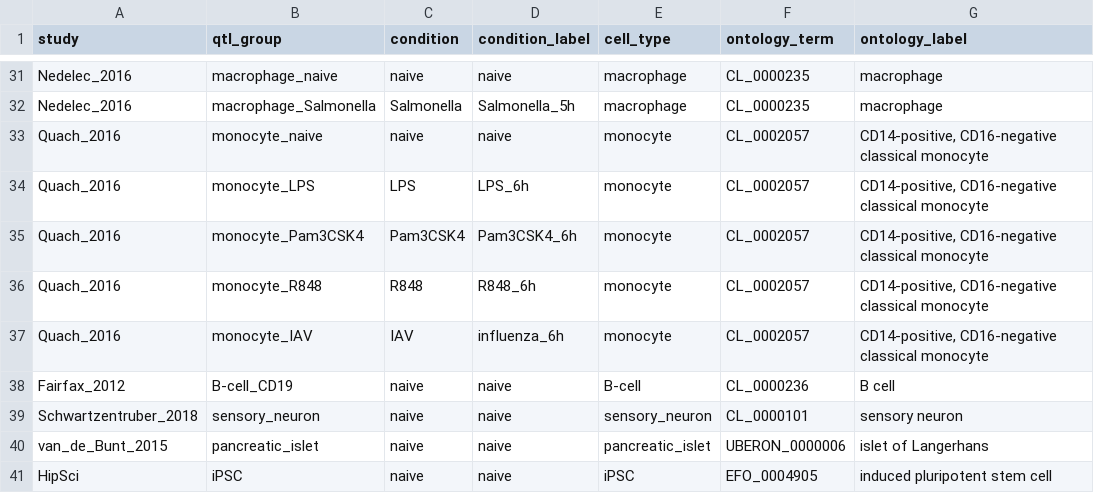
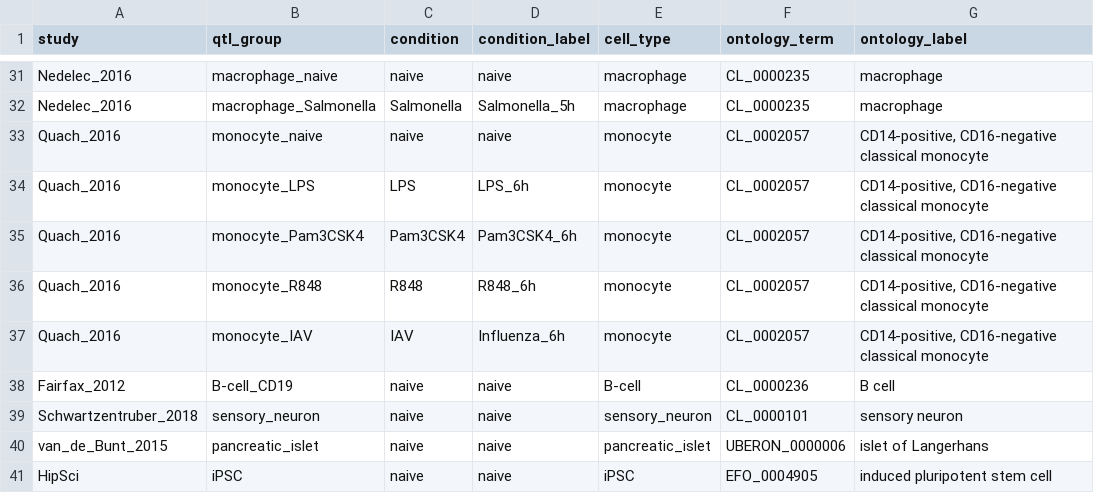
Before and after one commit to eQTL-Catalogue/eQTL-Catalogue-resources, a TSV file: ontology_mappings/cell_type_condition_mapping.tsv, drawn as a sheet; only a part is shown, gaps mark what is left out.

Commit message:
Update cell_type_condition_mapping.tsv

```diff
--- a/ontology_mappings/cell_type_condition_mapping.tsv
+++ b/ontology_mappings/cell_type_condition_mapping.tsv
@@ -36,3 +36,3 @@ Quach_2016	monocyte_Pam3CSK4	Pam3CSK4	Pam3CSK4_6h	monocyte	CL_0002057	"CD14-posi
 Quach_2016	monocyte_R848	R848	R848_6h	monocyte	CL_0002057	"CD14-positive, CD16-negative classical monocyte"
-Quach_2016	monocyte_IAV	IAV	influenza_6h	monocyte	CL_0002057	"CD14-positive, CD16-negative classical monocyte"
+Quach_2016	monocyte_IAV	IAV	Influenza_6h	monocyte	CL_0002057	"CD14-positive, CD16-negative classical monocyte"
 Fairfax_2012	B-cell_CD19	naive	naive	B-cell	CL_0000236	B cell
```
